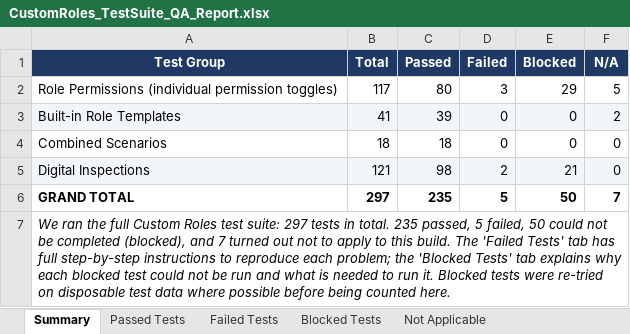
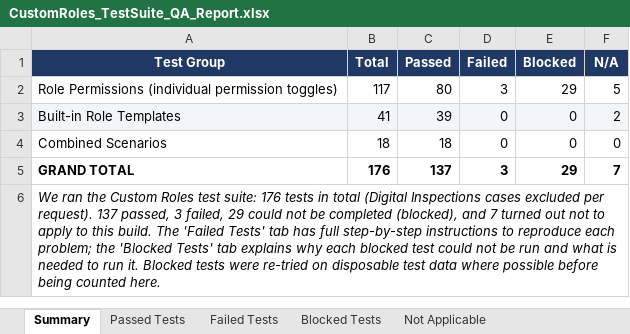
Before and after one commit to bilalmuzamil-sketch/Manual-test-Cases, an Excel workbook: CustomRoles_TestSuite_QA_Report.xlsx, sheet Summary, drawn as a sheet; values as stored, in another font and other column widths than the file's, no borders; removed rows and columns are numbered as before the commit, all else as after; the diff names each change by its address in the sheet, - before the commit and + after, or states it on an @@ line.

```diff
--- a/CustomRoles_TestSuite_QA_Report.xlsx (sheet Summary)
+++ b/CustomRoles_TestSuite_QA_Report.xlsx (sheet Summary)
-row 5: Digital Inspections | 121 | 98 | 2 | 21 | 0
-B5 (Total): 297
+B5 (Total): 176
-C5 (Passed): 235
+C5 (Passed): 137
-D5 (Failed): 5
+D5 (Failed): 3
-E5 (Blocked): 50
+E5 (Blocked): 29
-A6 (Test Group): …ran the full Custom Roles test suite: 297 tests in total. 235 passed, 5 failed, 50 could not…
+A6 (Test Group): …ran the Custom Roles test suite: 176 tests in total (Digital Inspections cases excluded per request). 137 passed, 3 failed, 29 could not…
```
Also changed, not shown: sheet Passed Tests, sheet Blocked Tests, sheet Failed Tests, 1 other file.
